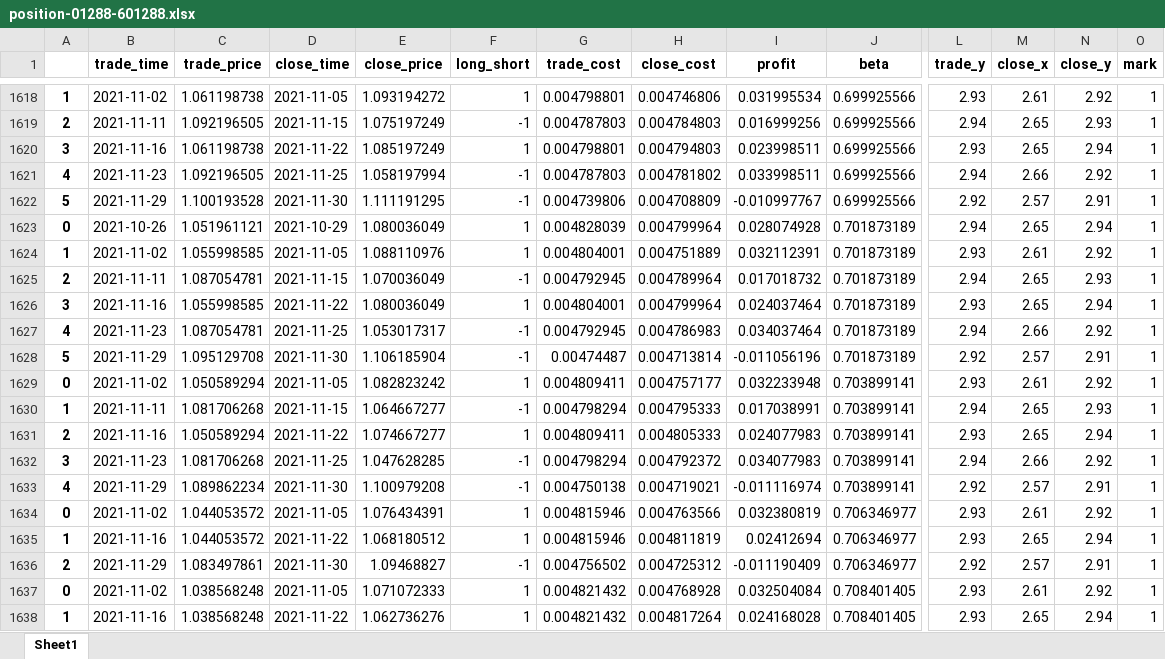
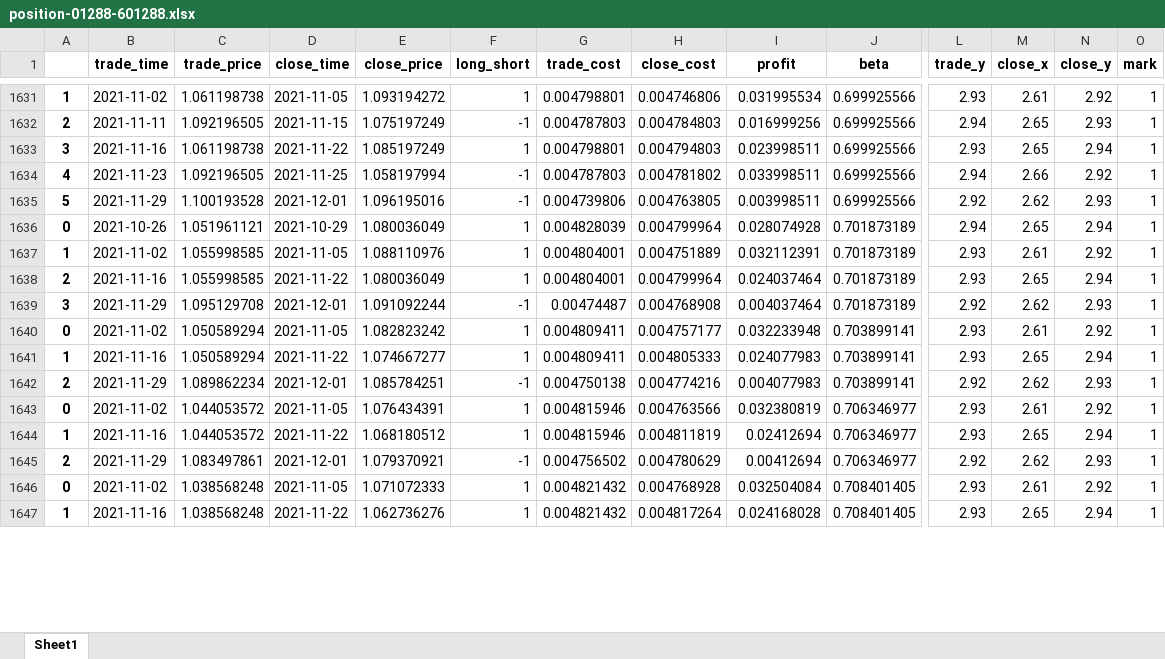
Before and after one commit to quanttrade/product, an Excel workbook: s60_signal/position-01288-601288.xlsx, sheet Sheet1, drawn as a sheet; only a part is shown, gaps mark what is left out; values as stored, in another font and other column widths than the file's, no borders; removed rows and columns are numbered as before the commit, all else as after; rows hold the shown columns only; the diff covers the shown part only; the diff names each change by its address in the sheet, - before the commit and + after, or states it on an @@ line.

```diff
--- a/s60_signal/position-01288-601288.xlsx (sheet Sheet1)
+++ b/s60_signal/position-01288-601288.xlsx (sheet Sheet1)
-D1635 (close_time): 2021-11-30
+D1635 (close_time): 2021-12-01
-E1635 (close_price): 1.111191295
+E1635 (close_price): 1.096195016
-H1635 (close_cost): 0.004708809
+H1635 (close_cost): 0.004763805
-I1635 (profit): -0.010997767
+I1635 (profit): 0.003998511
-M1635 (close_x): 2.57
+M1635 (close_x): 2.62
-N1635 (close_y): 2.91
+N1635 (close_y): 2.93
-row 1625: 2 | 2021-11-11 | 1.087054781 | 2021-11-15 | 1.070036049 | -1 | 0.004792945 | 0.004789964 | 0.017018732 | 0.701873189 | 2.94 | 2.65 | 2.93 | 1
-A1638: 3
+A1638: 2
-row 1627: 4 | 2021-11-23 | 1.087054781 | 2021-11-25 | 1.053017317 | -1 | 0.004792945 | 0.004786983 | 0.034037464 | 0.701873189 | 2.94 | 2.66 | 2.92 | 1
-A1639: 5
+A1639: 3
-D1639 (close_time): 2021-11-30
+D1639 (close_time): 2021-12-01
-E1639 (close_price): 1.106185904
+E1639 (close_price): 1.091092244
-H1639 (close_cost): 0.004713814
+H1639 (close_cost): 0.004768908
-I1639 (profit): -0.011056196
+I1639 (profit): 0.004037464
-M1639 (close_x): 2.57
+M1639 (close_x): 2.62
-N1639 (close_y): 2.91
+N1639 (close_y): 2.93
-row 1630: 1 | 2021-11-11 | 1.081706268 | 2021-11-15 | 1.064667277 | -1 | 0.004798294 | 0.004795333 | 0.017038991 | 0.703899141 | 2.94 | 2.65 | 2.93 | 1
-A1641: 2
+A1641: 1
-row 1632: 3 | 2021-11-23 | 1.081706268 | 2021-11-25 | 1.047628285 | -1 | 0.004798294 | 0.004792372 | 0.034077983 | 0.703899141 | 2.94 | 2.66 | 2.92 | 1
-A1642: 4
+A1642: 2
-D1642 (close_time): 2021-11-30
+D1642 (close_time): 2021-12-01
-E1642 (close_price): 1.100979208
+E1642 (close_price): 1.085784251
-H1642 (close_cost): 0.004719021
+H1642 (close_cost): 0.004774216
-I1642 (profit): -0.011116974
+I1642 (profit): 0.004077983
-M1642 (close_x): 2.57
+M1642 (close_x): 2.62
-N1642 (close_y): 2.91
+N1642 (close_y): 2.93
-D1645 (close_time): 2021-11-30
+D1645 (close_time): 2021-12-01
-E1645 (close_price): 1.09468827
+E1645 (close_price): 1.079370921
-H1645 (close_cost): 0.004725312
+H1645 (close_cost): 0.004780629
-I1645 (profit): -0.011190409
+I1645 (profit): 0.00412694
-M1645 (close_x): 2.57
+M1645 (close_x): 2.62
-N1645 (close_y): 2.91
+N1645 (close_y): 2.93
```
Also changed, not shown: 24 added rows, 4 removed rows and 180 edited cells elsewhere in this sheet, s60_signal/position-00358-600362.xlsx, s60_signal/position-00914-600585.xlsx, 57 other files.
